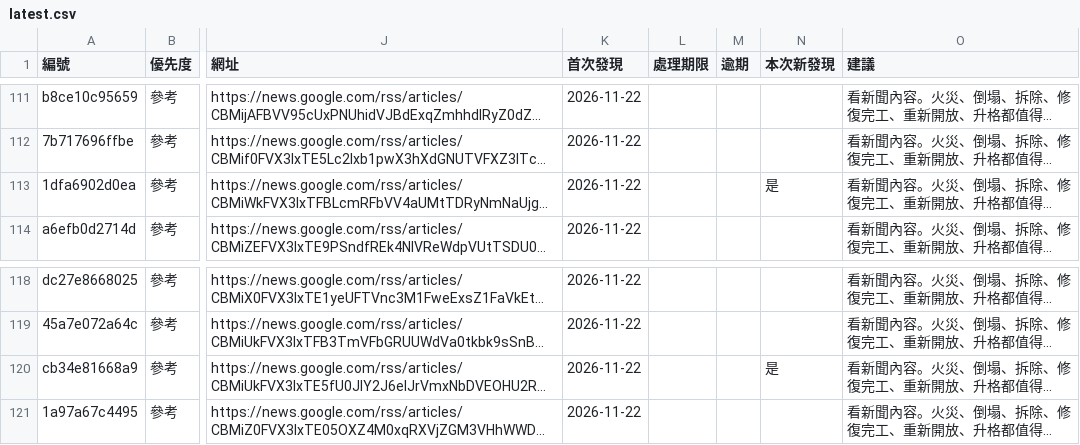
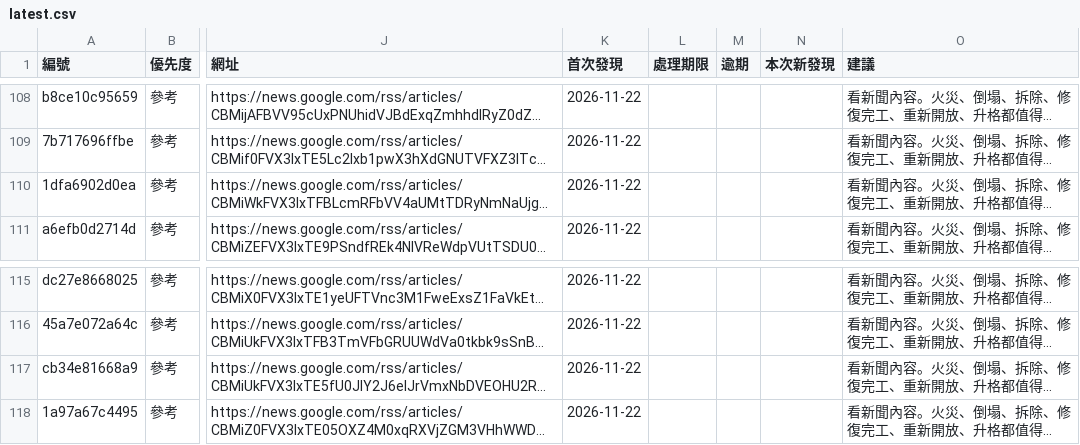
Before and after one commit to allanloplus/Cultural_Heritage_proofread, a CSV file: reports/latest.csv, drawn as a sheet; only a part is shown, gaps mark what is left out; long unchanged cells end in …; addresses are those after the commit; the diff covers the shown part only; the diff names each change by its address in the sheet, - before the commit and + after, or states it on an @@ line.

```diff
--- a/reports/latest.csv
+++ b/reports/latest.csv
-N110 (本次新發現): 是
+N110 (本次新發現): (empty)
-N117 (本次新發現): 是
+N117 (本次新發現): (empty)
```
Also changed, not shown: 6 added rows, 9 removed rows and 2 edited cells elsewhere in this file, 6 other files.
